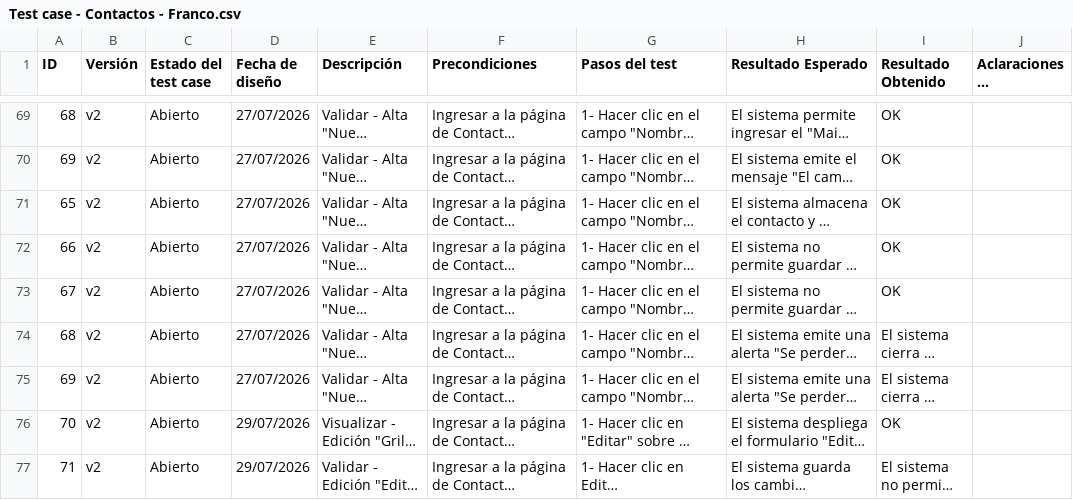
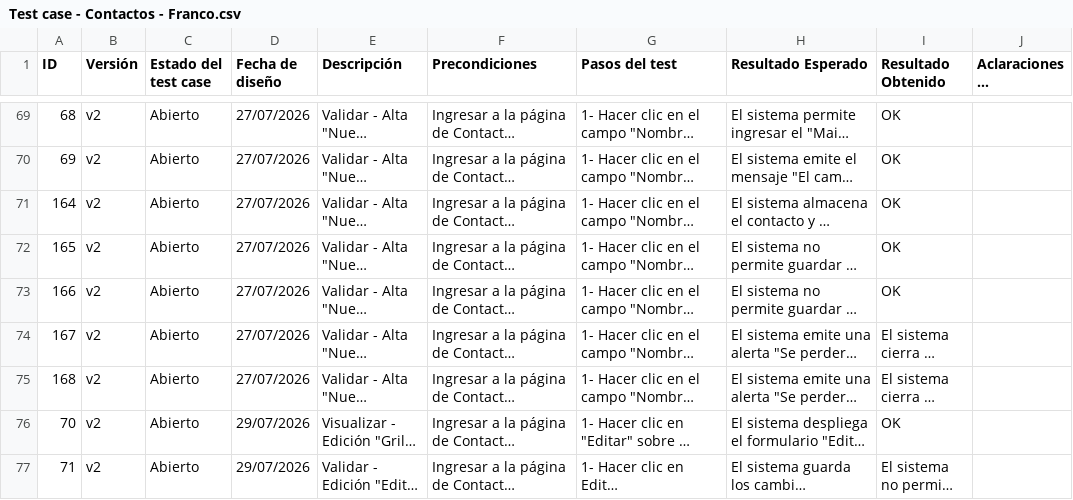
Before and after one commit to francoemontalbano/proyectos-qa, a CSV file: 01_Gestion_Contactos/Test case - Contactos - Franco.csv, drawn as a sheet; only a part is shown, gaps mark what is left out; long unchanged cells end in …; the diff names each change by its address in the sheet, - before the commit and + after, or states it on an @@ line.

```diff
--- a/01_Gestion_Contactos/Test case - Contactos - Franco.csv
+++ b/01_Gestion_Contactos/Test case - Contactos - Franco.csv
-A71 (ID): 65
+A71 (ID): 164
-A72 (ID): 66
+A72 (ID): 165
-A73 (ID): 67
+A73 (ID): 166
-A74 (ID): 68
+A74 (ID): 167
-A75 (ID): 69
+A75 (ID): 168
```
Also changed, not shown: 01_Gestion_Contactos/Bugs - Contactos - Franco.csv.
